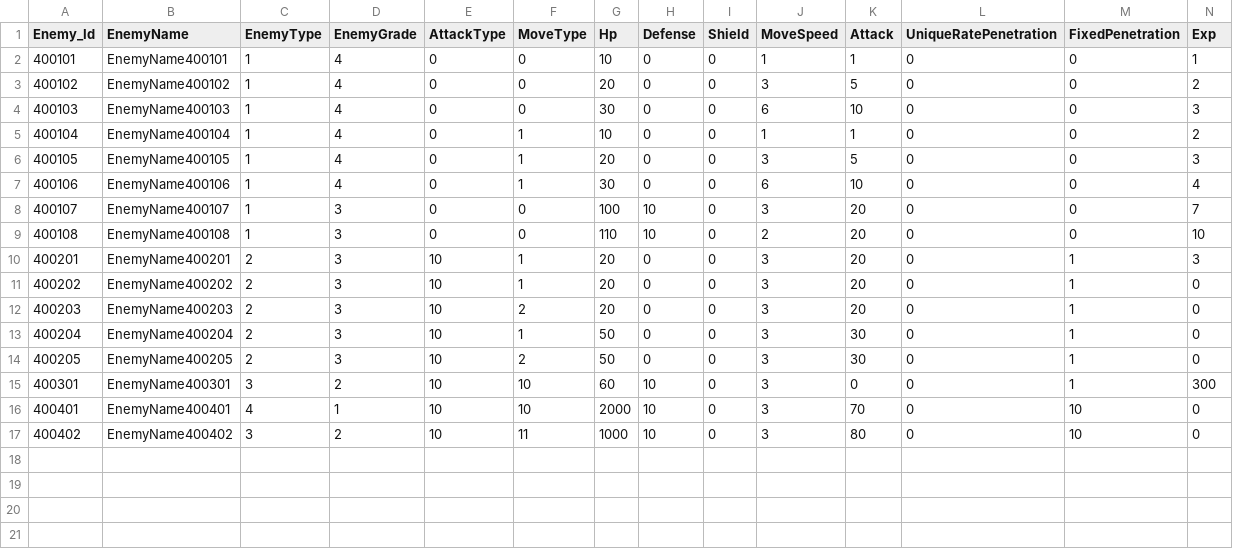
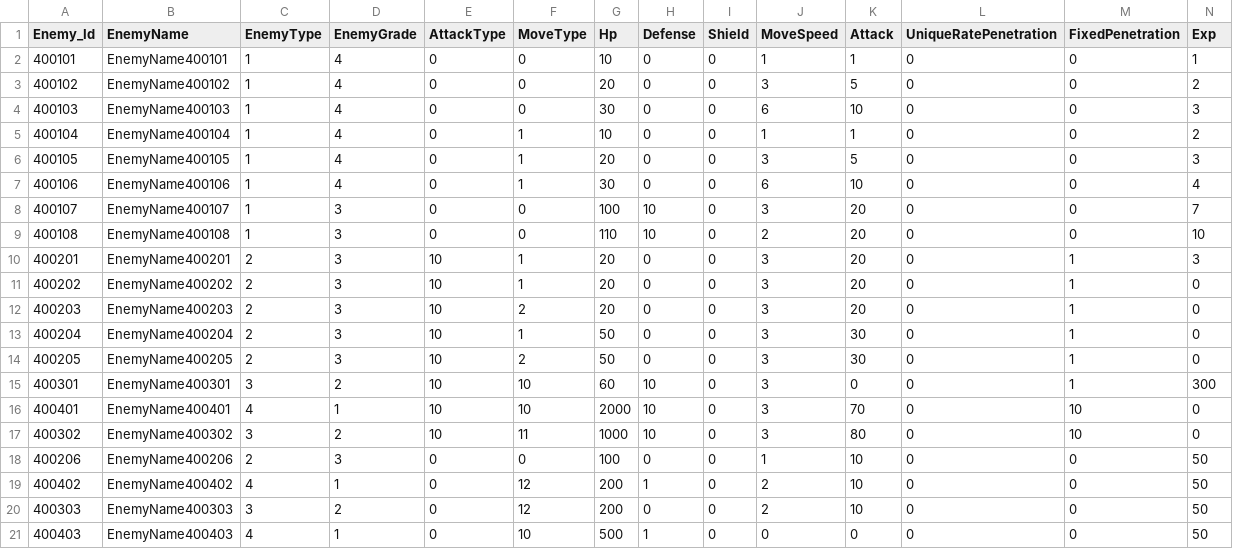
Before and after one commit to jeonglee22/MyPlanet, a CSV file: Assets/DataTables/EnemyTable.csv, drawn as a sheet; only a part is shown; rows hold the shown columns only; the diff names each change by its address in the sheet, - before the commit and + after, or states it on an @@ line.

Commit message:
Change enemy table

```diff
--- a/Assets/DataTables/EnemyTable.csv
+++ b/Assets/DataTables/EnemyTable.csv
-A17 (Enemy_Id): 400402
+A17 (Enemy_Id): 400302
-B17 (EnemyName): EnemyName400402
+B17 (EnemyName): EnemyName400302
+row 18: 400206 | EnemyName400206 | 2 | 3 | 0 | 0 | 100 | 0 | 0 | 1 | 10 | 0 | 0 | 50
+row 19: 400402 | EnemyName400402 | 4 | 1 | 0 | 12 | 200 | 1 | 0 | 2 | 10 | 0 | 0 | 50
+row 20: 400303 | EnemyName400303 | 3 | 2 | 0 | 12 | 200 | 0 | 0 | 2 | 10 | 0 | 0 | 50
+row 21: 400403 | EnemyName400403 | 4 | 1 | 0 | 10 | 500 | 1 | 0 | 0 | 0 | 0 | 0 | 50
```
Also changed, not shown: Assets/DataTables/EnemyTableTest.csv, 3 other files.
